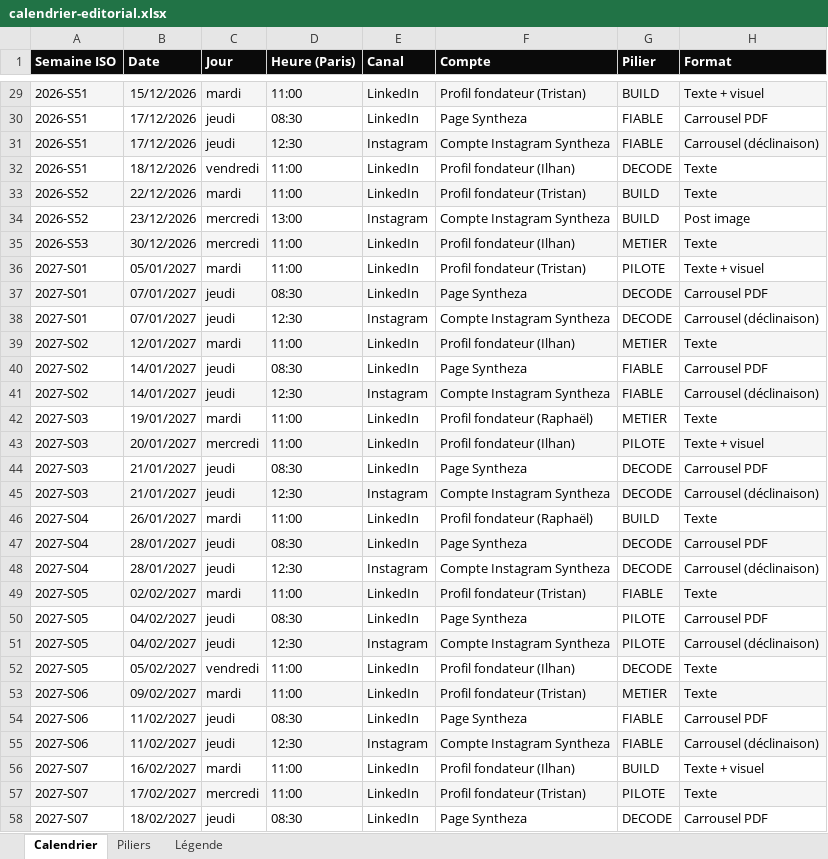
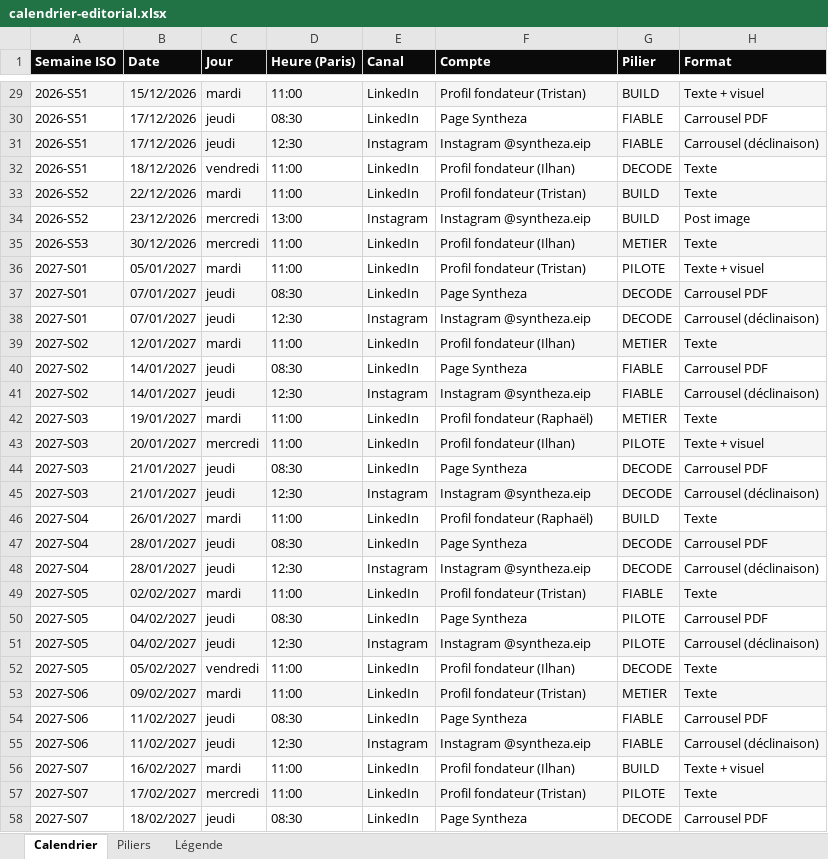
Before and after one commit to Syntheza-DEV/Documentation, an Excel workbook: entrepreneuriat/calendrier-editorial.xlsx, sheet Calendrier, drawn as a sheet; only a part is shown, gaps mark what is left out; values as stored, in another font and other column widths than the file's, no borders; the diff covers the shown part only; the diff names each change by its address in the sheet, - before the commit and + after, or states it on an @@ line.

```diff
--- a/entrepreneuriat/calendrier-editorial.xlsx (sheet Calendrier)
+++ b/entrepreneuriat/calendrier-editorial.xlsx (sheet Calendrier)
-F31 (Compte): Compte Instagram Syntheza
+F31 (Compte): Instagram @syntheza.eip
-F34 (Compte): Compte Instagram Syntheza
+F34 (Compte): Instagram @syntheza.eip
-F38 (Compte): Compte Instagram Syntheza
+F38 (Compte): Instagram @syntheza.eip
-F41 (Compte): Compte Instagram Syntheza
+F41 (Compte): Instagram @syntheza.eip
-F45 (Compte): Compte Instagram Syntheza
+F45 (Compte): Instagram @syntheza.eip
-F48 (Compte): Compte Instagram Syntheza
+F48 (Compte): Instagram @syntheza.eip
-F51 (Compte): Compte Instagram Syntheza
+F51 (Compte): Instagram @syntheza.eip
-F55 (Compte): Compte Instagram Syntheza
+F55 (Compte): Instagram @syntheza.eip
```
Also changed, not shown: 12 edited cells elsewhere in this sheet, entrepreneuriat/kpi-suivi.xlsx, 9 other files.
